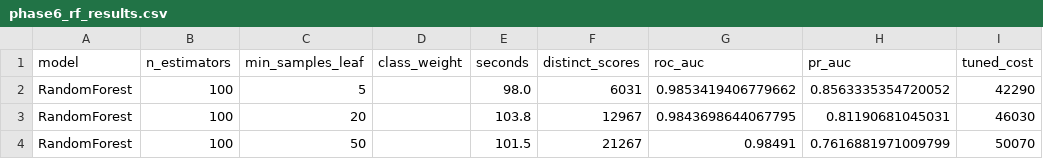
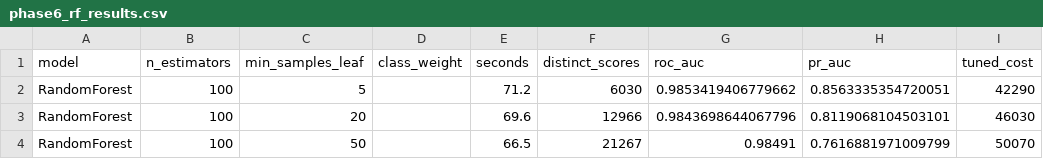
Before and after one commit to RuchithaAV/ForgeMind---APS, a CSV file: reports/results/phase6_rf_results.csv, drawn as a sheet; only a part is shown; the diff names each change by its address in the sheet, - before the commit and + after, or states it on an @@ line.

```diff
--- a/reports/results/phase6_rf_results.csv
+++ b/reports/results/phase6_rf_results.csv
-E2 (seconds): 98.0
+E2 (seconds): 71.2
-F2 (distinct_scores): 6031
+F2 (distinct_scores): 6030
-H2 (pr_auc): 0.8563335354720052
+H2 (pr_auc): 0.8563335354720051
-E3 (seconds): 103.8
+E3 (seconds): 69.6
-F3 (distinct_scores): 12967
+F3 (distinct_scores): 12966
-G3 (roc_auc): 0.9843698644067795
+G3 (roc_auc): 0.9843698644067796
-H3 (pr_auc): 0.81190681045031
+H3 (pr_auc): 0.8119068104503101
-E4 (seconds): 101.5
+E4 (seconds): 66.5
```
Also changed, not shown: reports/results/phase6_tree_results.csv, 1 other file.
